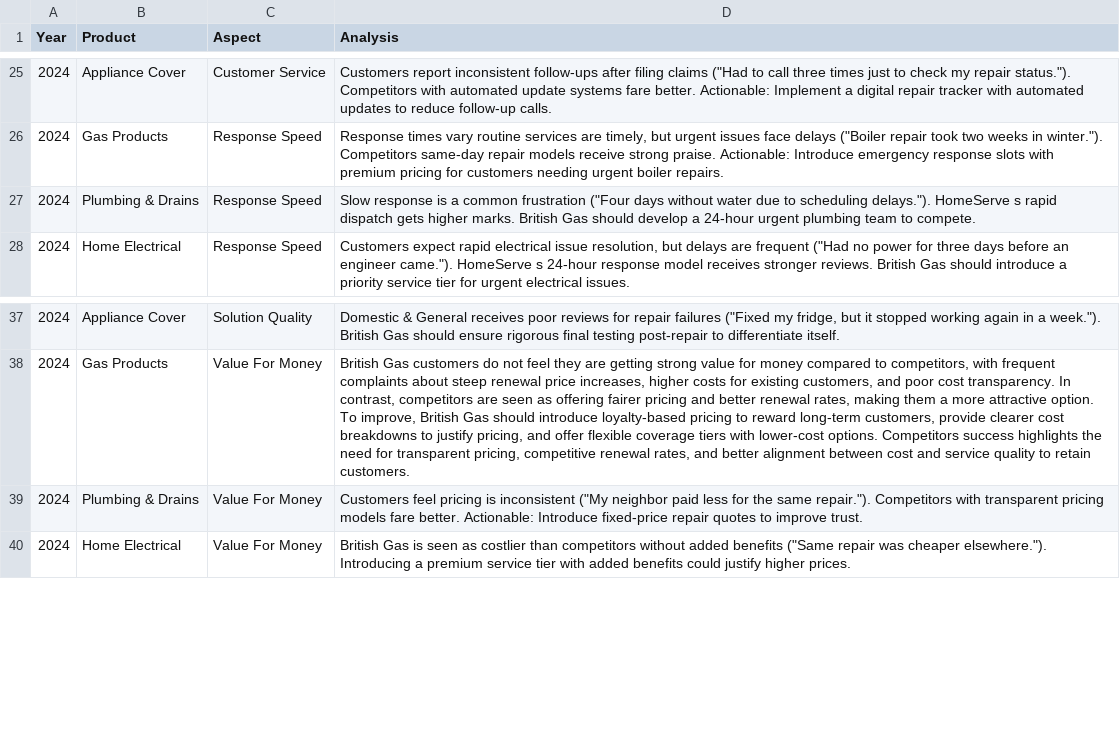
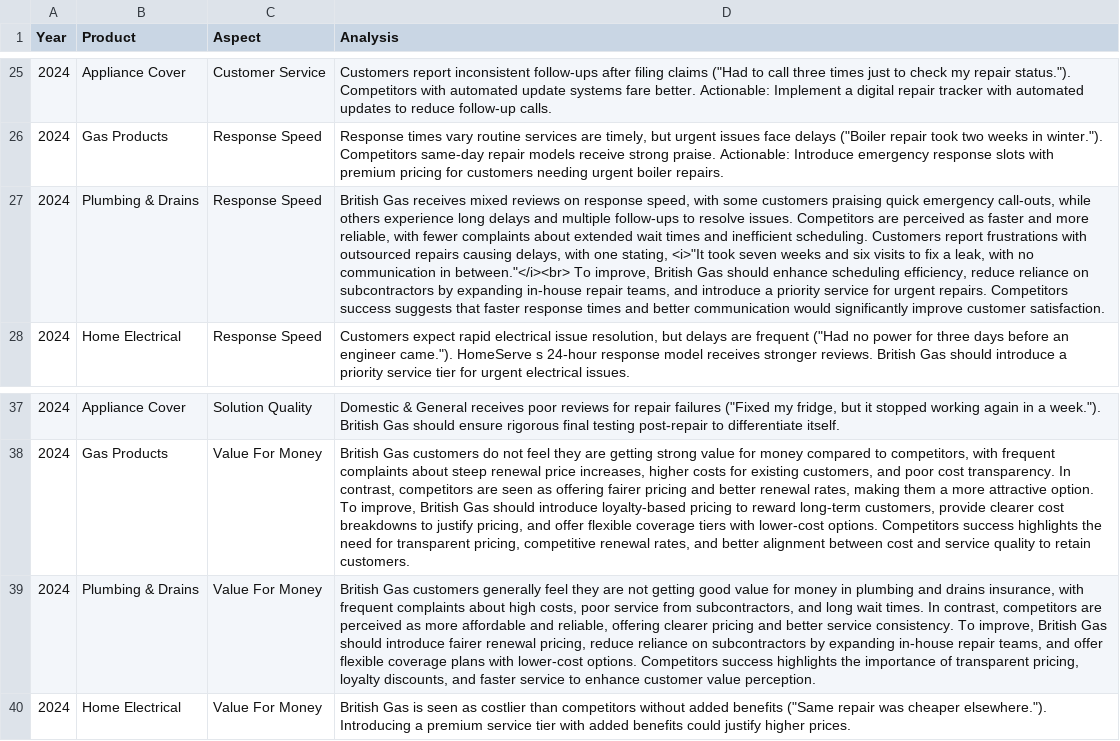
Before and after one commit to arjunbrara123/Sentiment_Analysis_v01, a CSV file: LLM Market Summary v2.csv, drawn as a sheet; only a part is shown, gaps mark what is left out; the diff names each change by its address in the sheet, - before the commit and + after, or states it on an @@ line.

Commit message:
Update LLM Market Summary v2.csv

```diff
--- a/LLM Market Summary v2.csv
+++ b/LLM Market Summary v2.csv
-D27 (Analysis): Slow response is a common frustration ("Four days without water due to scheduling delays."). HomeServe s rapid dispatch gets higher marks. British Gas should develop a 24-hour urgent plumbing team to compete.
+D27 (Analysis): British Gas receives mixed reviews on response speed, with some customers praising quick emergency call-outs, while others experience long delays and multiple follow-ups to resolve issues. Competitors are perceived as faster and more reliable, with fewer complaints about extended wait times and inefficient scheduling. Customers report frustrations with outsourced repairs causing delays, with one stating, <i>"It took seven weeks and six visits to fix a leak, with no communication in between."</i><br> To improve, British Gas should enhance scheduling efficiency, reduce reliance on subcontractors by expanding in-house repair teams, and introduce a priority service for urgent repairs. Competitors success suggests that faster response times and better communication would significantly improve customer satisfaction.
-D39 (Analysis): Customers feel pricing is inconsistent ("My neighbor paid less for the same repair."). Competitors with transparent pricing models fare better. Actionable: Introduce fixed-price repair quotes to improve trust.
+D39 (Analysis): British Gas customers generally feel they are not getting good value for money in plumbing and drains insurance, with frequent complaints about high costs, poor service from subcontractors, and long wait times. In contrast, competitors are perceived as more affordable and reliable, offering clearer pricing and better service consistency. To improve, British Gas should introduce fairer renewal pricing, reduce reliance on subcontractors by expanding in-house repair teams, and offer flexible coverage plans with lower-cost options. Competitors success highlights the importance of transparent pricing, loyalty discounts, and faster service to enhance customer value perception.
```
